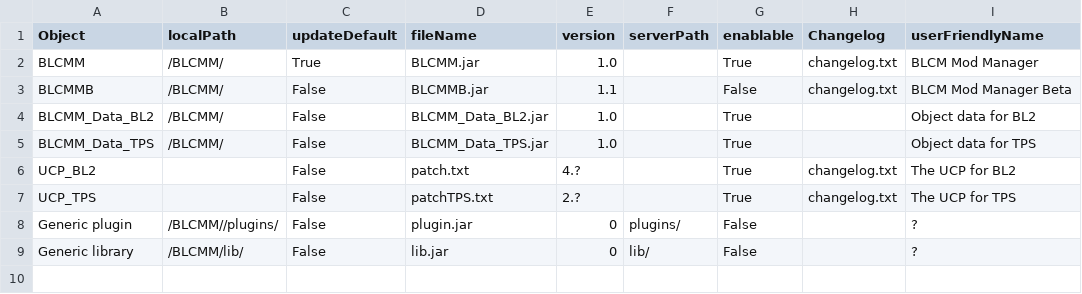
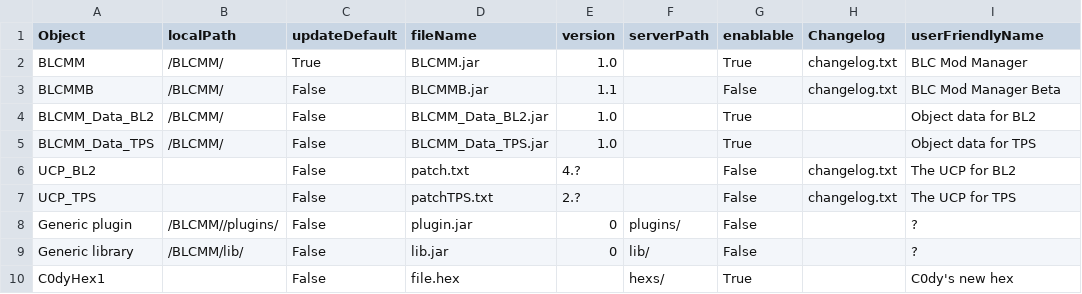
Before and after one commit to LightChaosman/BLCMods-Manager, a CSV file: Releases/settings.csv, drawn as a sheet.

Commit message:
push

```diff
--- a/Releases/settings.csv
+++ b/Releases/settings.csv
@@ -1,9 +1,10 @@
 Object,localPath,updateDefault,fileName,version,serverPath,enablable,Changelog,userFriendlyName
-BLCMM,/BLCMM/,True,BLCMM.jar,1.0,,True,changelog.txt,BLCM Mod Manager
-BLCMMB,/BLCMM/,False,BLCMMB.jar,1.1,,False,changelog.txt,BLCM Mod Manager Beta
+BLCMM,/BLCMM/,True,BLCMM.jar,1.0,,True,changelog.txt,BLC Mod Manager
+BLCMMB,/BLCMM/,False,BLCMMB.jar,1.1,,False,changelog.txt,BLC Mod Manager Beta
 BLCMM_Data_BL2,/BLCMM/,False,BLCMM_Data_BL2.jar,1.0,,True,,Object data for BL2
 BLCMM_Data_TPS,/BLCMM/,False,BLCMM_Data_TPS.jar,1.0,,True,,Object data for TPS
-UCP_BL2, ,False,patch.txt,4.?,,True,changelog.txt,The UCP for BL2
-UCP_TPS, ,False,patchTPS.txt,2.?,,True,changelog.txt,The UCP for TPS
+UCP_BL2, ,False,patch.txt,4.?,,False,changelog.txt,The UCP for BL2
+UCP_TPS, ,False,patchTPS.txt,2.?,,False,changelog.txt,The UCP for TPS
 Generic plugin,/BLCMM//plugins/,False,plugin.jar,0,plugins/,False,,?
 Generic library,/BLCMM/lib/,False,lib.jar,0,lib/,False,,?
+C0dyHex1,,False,file.hex,,hexs/,True,,C0dy's new hex
```
